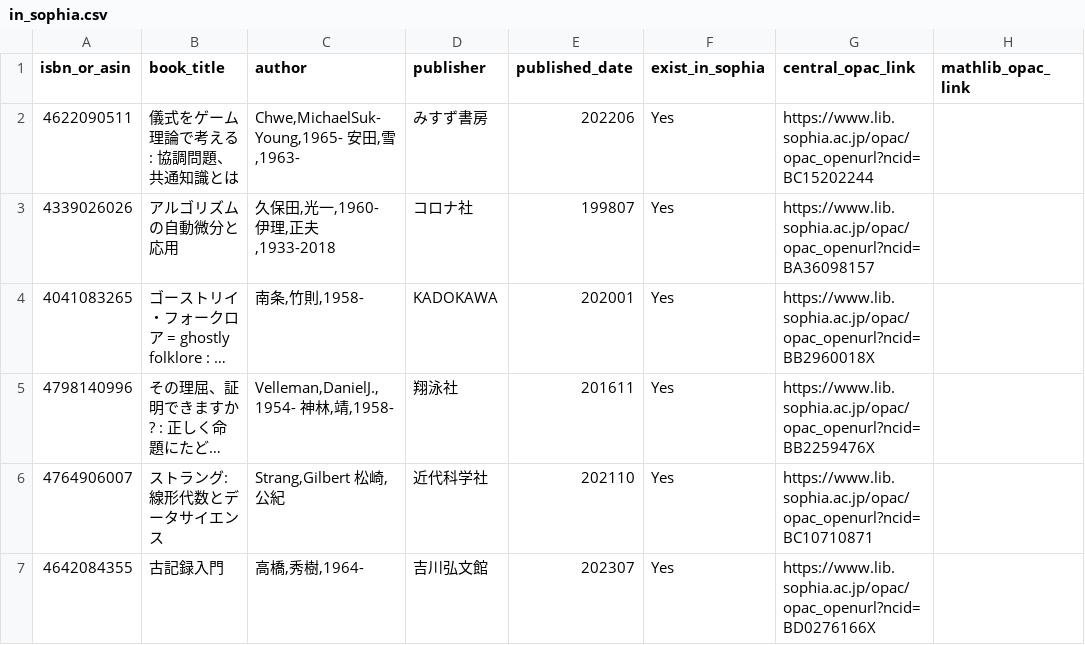
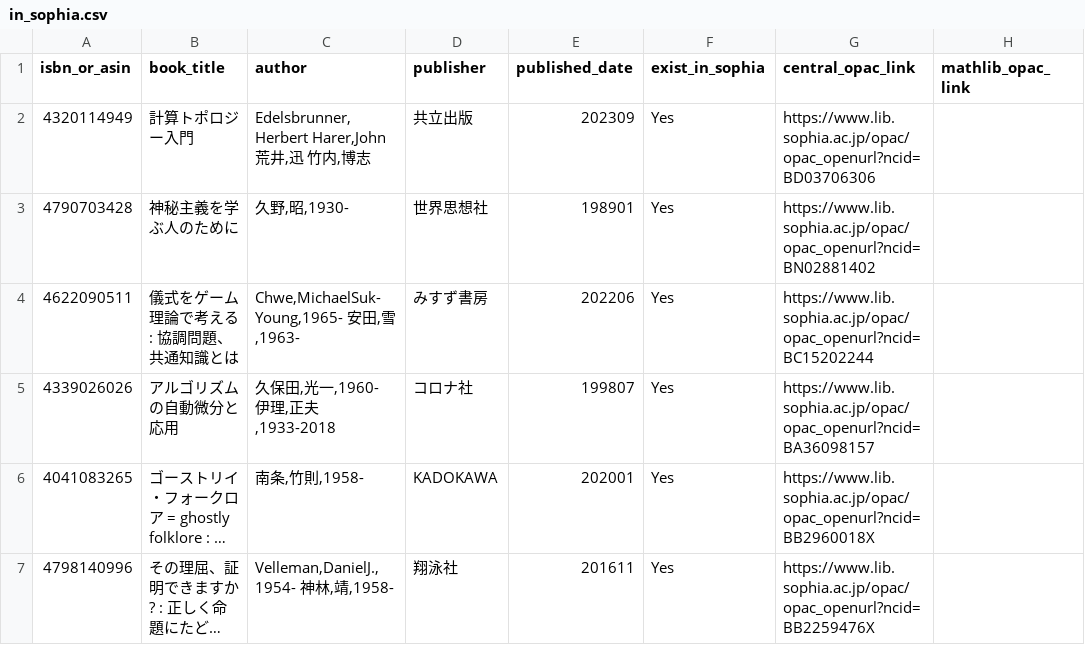
Before and after one commit to stepney141/favs, a CSV file: bookmeter_wish/in_sophia.csv, drawn as a sheet; only a part is shown; the shorter side is filled out with more unchanged rows; long unchanged cells end in …; the diff names each change by its address in the sheet, - before the commit and + after, or states it on an @@ line.

```diff
--- a/bookmeter_wish/in_sophia.csv
+++ b/bookmeter_wish/in_sophia.csv
+row 2: 4320114949 | 計算トポロジー入門 | Edelsbrunner,Herbert Harer,John 荒井,迅 竹内,博志 | 共立出版 | 202309 | Yes | https://www.lib.sophia.ac.jp/opac/opac_openurl?ncid=BD03706306
+row 3: 4790703428 | 神秘主義を学ぶ人のために | 久野,昭,1930- | 世界思想社 | 198901 | Yes | https://www.lib.sophia.ac.jp/opac/opac_openurl?ncid=BN02881402
```
Also changed, not shown: bookmeter_wish/bookmeter_wish_books.csv, bookmeter_wish/not_in_sophia.csv, 3 other files.
